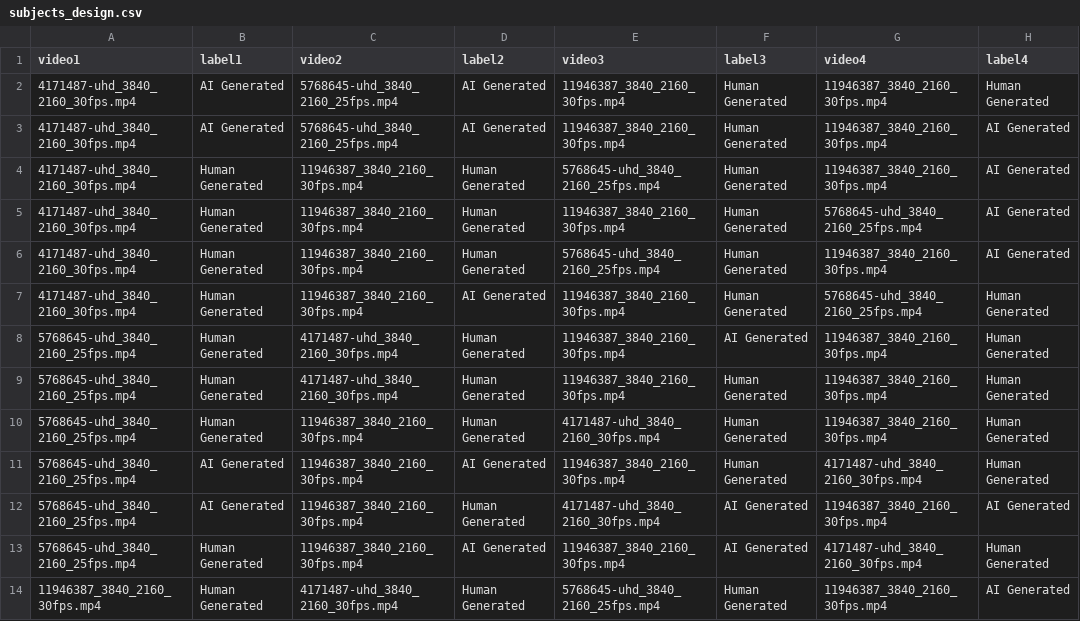
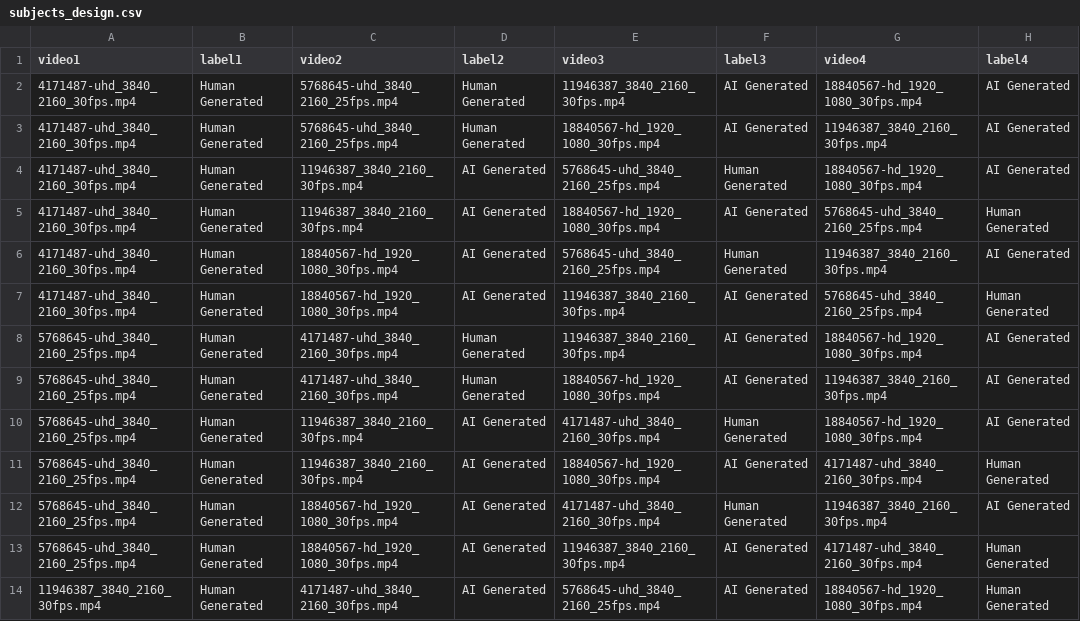
Before and after one commit to BalducciFrancesco/02455-Experiment-In-Cognitive-Science, a CSV file: variables/subjects_design.csv, drawn as a sheet; only a part is shown; the diff covers the shown part only.

Commit message:
fixed and updated design

```diff
--- a/variables/subjects_design.csv
+++ b/variables/subjects_design.csv
@@ -1,14 +1,14 @@
 video1,label1,video2,label2,video3,label3,video4,label4
-4171487-uhd_3840_2160_30fps.mp4,AI Generated,5768645-uhd_3840_2160_25fps.mp4,AI Generated,11946387_3840_2160_30fps.mp4,Human Generated,11946387_3840_2160_30fps.mp4,Human Generated
-4171487-uhd_3840_2160_30fps.mp4,AI Generated,5768645-uhd_3840_2160_25fps.mp4,AI Generated,11946387_3840_2160_30fps.mp4,Human Generated,11946387_3840_2160_30fps.mp4,AI Generated
-4171487-uhd_3840_2160_30fps.mp4,Human Generated,11946387_3840_2160_30fps.mp4,Human Generated,5768645-uhd_3840_2160_25fps.mp4,Human Generated,11946387_3840_2160_30fps.mp4,AI Generated
-4171487-uhd_3840_2160_30fps.mp4,Human Generated,11946387_3840_2160_30fps.mp4,Human Generated,11946387_3840_2160_30fps.mp4,Human Generated,5768645-uhd_3840_2160_25fps.mp4,AI Generated
-4171487-uhd_3840_2160_30fps.mp4,Human Generated,11946387_3840_2160_30fps.mp4,Human Generated,5768645-uhd_3840_2160_25fps.mp4,Human Generated,11946387_3840_2160_30fps.mp4,AI Generated
-4171487-uhd_3840_2160_30fps.mp4,Human Generated,11946387_3840_2160_30fps.mp4,AI Generated,11946387_3840_2160_30fps.mp4,Human Generated,5768645-uhd_3840_2160_25fps.mp4,Human Generated
-5768645-uhd_3840_2160_25fps.mp4,Human Generated,4171487-uhd_3840_2160_30fps.mp4,Human Generated,11946387_3840_2160_30fps.mp4,AI Generated,11946387_3840_2160_30fps.mp4,Human Generated
-5768645-uhd_3840_2160_25fps.mp4,Human Generated,4171487-uhd_3840_2160_30fps.mp4,Human Generated,11946387_3840_2160_30fps.mp4,Human Generated,11946387_3840_2160_30fps.mp4,Human Generated
-5768645-uhd_3840_2160_25fps.mp4,Human Generated,11946387_3840_2160_30fps.mp4,Human Generated,4171487-uhd_3840_2160_30fps.mp4,Human Generated,11946387_3840_2160_30fps.mp4,Human Generated
-5768645-uhd_3840_2160_25fps.mp4,AI Generated,11946387_3840_2160_30fps.mp4,AI Generated,11946387_3840_2160_30fps.mp4,Human Generated,4171487-uhd_3840_2160_30fps.mp4,Human Generated
-5768645-uhd_3840_2160_25fps.mp4,AI Generated,11946387_3840_2160_30fps.mp4,Human Generated,4171487-uhd_3840_2160_30fps.mp4,AI Generated,11946387_3840_2160_30fps.mp4,AI Generated
-5768645-uhd_3840_2160_25fps.mp4,Human Generated,11946387_3840_2160_30fps.mp4,AI Generated,11946387_3840_2160_30fps.mp4,AI Generated,4171487-uhd_3840_2160_30fps.mp4,Human Generated
-11946387_3840_2160_30fps.mp4,Human Generated,4171487-uhd_3840_2160_30fps.mp4,Human Generated,5768645-uhd_3840_2160_25fps.mp4,Human Generated,11946387_3840_2160_30fps.mp4,AI Generated
+4171487-uhd_3840_2160_30fps.mp4,Human Generated,5768645-uhd_3840_2160_25fps.mp4,Human Generated,11946387_3840_2160_30fps.mp4,AI Generated,18840567-hd_1920_1080_30fps.mp4,AI Generated
+4171487-uhd_3840_2160_30fps.mp4,Human Generated,5768645-uhd_3840_2160_25fps.mp4,Human Generated,18840567-hd_1920_1080_30fps.mp4,AI Generated,11946387_3840_2160_30fps.mp4,AI Generated
+4171487-uhd_3840_2160_30fps.mp4,Human Generated,11946387_3840_2160_30fps.mp4,AI Generated,5768645-uhd_3840_2160_25fps.mp4,Human Generated,18840567-hd_1920_1080_30fps.mp4,AI Generated
+4171487-uhd_3840_2160_30fps.mp4,Human Generated,11946387_3840_2160_30fps.mp4,AI Generated,18840567-hd_1920_1080_30fps.mp4,AI Generated,5768645-uhd_3840_2160_25fps.mp4,Human Generated
+4171487-uhd_3840_2160_30fps.mp4,Human Generated,18840567-hd_1920_1080_30fps.mp4,AI Generated,5768645-uhd_3840_2160_25fps.mp4,Human Generated,11946387_3840_2160_30fps.mp4,AI Generated
+4171487-uhd_3840_2160_30fps.mp4,Human Generated,18840567-hd_1920_1080_30fps.mp4,AI Generated,11946387_3840_2160_30fps.mp4,AI Generated,5768645-uhd_3840_2160_25fps.mp4,Human Generated
+5768645-uhd_3840_2160_25fps.mp4,Human Generated,4171487-uhd_3840_2160_30fps.mp4,Human Generated,11946387_3840_2160_30fps.mp4,AI Generated,18840567-hd_1920_1080_30fps.mp4,AI Generated
+5768645-uhd_3840_2160_25fps.mp4,Human Generated,4171487-uhd_3840_2160_30fps.mp4,Human Generated,18840567-hd_1920_1080_30fps.mp4,AI Generated,11946387_3840_2160_30fps.mp4,AI Generated
+5768645-uhd_3840_2160_25fps.mp4,Human Generated,11946387_3840_2160_30fps.mp4,AI Generated,4171487-uhd_3840_2160_30fps.mp4,Human Generated,18840567-hd_1920_1080_30fps.mp4,AI Generated
+5768645-uhd_3840_2160_25fps.mp4,Human Generated,11946387_3840_2160_30fps.mp4,AI Generated,18840567-hd_1920_1080_30fps.mp4,AI Generated,4171487-uhd_3840_2160_30fps.mp4,Human Generated
+5768645-uhd_3840_2160_25fps.mp4,Human Generated,18840567-hd_1920_1080_30fps.mp4,AI Generated,4171487-uhd_3840_2160_30fps.mp4,Human Generated,11946387_3840_2160_30fps.mp4,AI Generated
+5768645-uhd_3840_2160_25fps.mp4,Human Generated,18840567-hd_1920_1080_30fps.mp4,AI Generated,11946387_3840_2160_30fps.mp4,AI Generated,4171487-uhd_3840_2160_30fps.mp4,Human Generated
+11946387_3840_2160_30fps.mp4,Human Generated,4171487-uhd_3840_2160_30fps.mp4,AI Generated,5768645-uhd_3840_2160_25fps.mp4,AI Generated,18840567-hd_1920_1080_30fps.mp4,Human Generated
```
Also changed, not shown: 37 edited cells elsewhere in this file, 2 other files.
